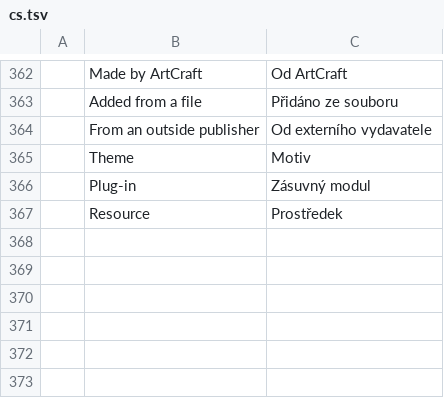
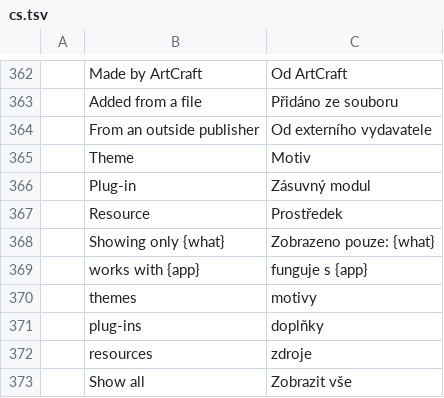
Before and after one commit to Jeremy8776/craft-launcher, a TSV file: crates/ui-egui/src/i18n/cs.tsv, drawn as a sheet; only a part is shown, gaps mark what is left out; the diff names each change by its address in the sheet, - before the commit and + after, or states it on an @@ line.

```diff
--- a/crates/ui-egui/src/i18n/cs.tsv
+++ b/crates/ui-egui/src/i18n/cs.tsv
+row 368:  | Showing only {what} | Zobrazeno pouze: {what}
+row 369:  | works with {app} | funguje s {app}
+row 370:  | themes | motivy
+row 371:  | plug-ins | doplňky
+row 372:  | resources | zdroje
+row 373:  | Show all | Zobrazit vše
```
Also changed, not shown: crates/ui-egui/src/i18n/es.tsv, crates/ui-egui/src/i18n/fr.tsv, 16 other files.
